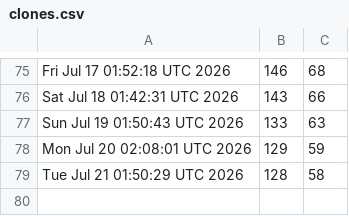
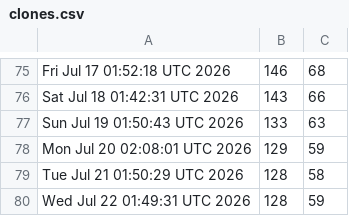
Before and after one commit to akshat-chaturvedi/CATCH, a CSV file: clones.csv, drawn as a sheet; only a part is shown, gaps mark what is left out; the diff names each change by its address in the sheet, - before the commit and + after, or states it on an @@ line.

```diff
--- a/clones.csv
+++ b/clones.csv
+row 80: Wed Jul 22 01:49:31 UTC 2026 | 128 | 59
```
Also changed, not shown: views.csv.
